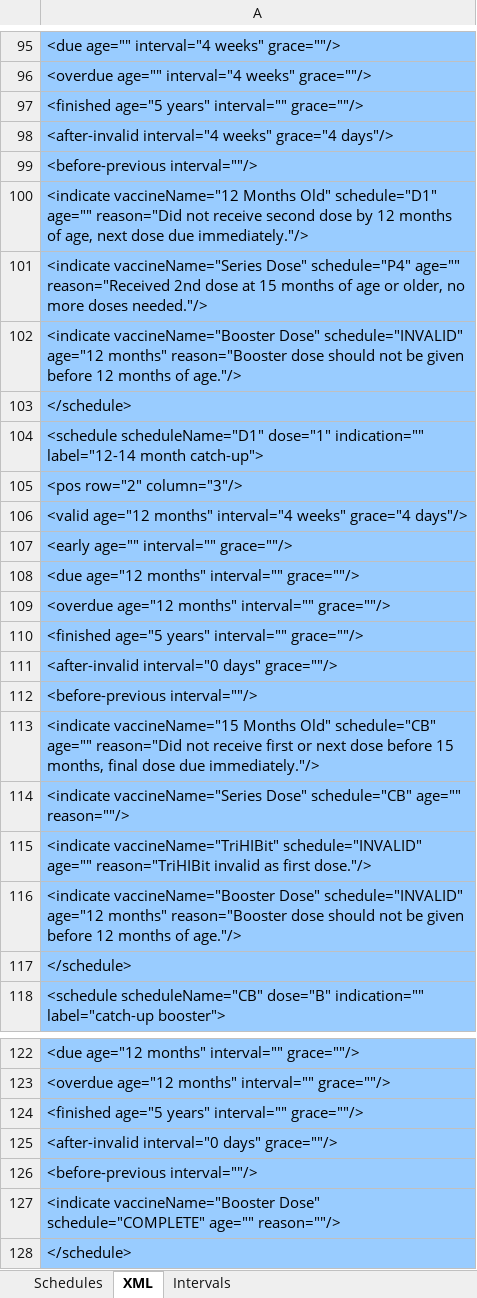
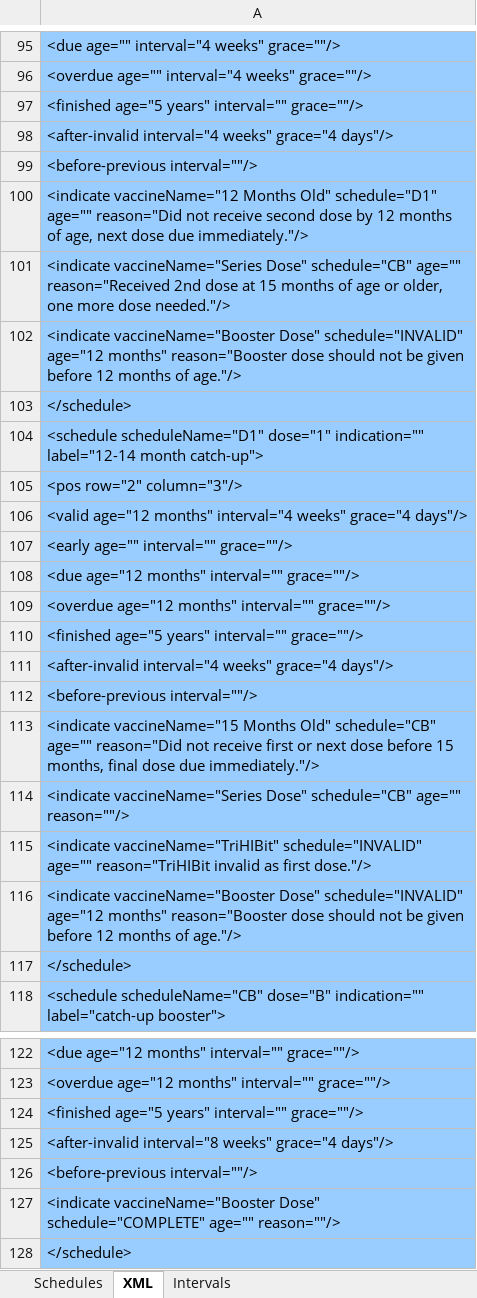
Before and after one commit to immregistries/LoneStarVaccineForecaster, an Excel workbook: schedules/HIB.xlsx, sheet XML, drawn as a sheet; only a part is shown, gaps mark what is left out; values as stored, in another font and other column widths than the file's, no borders; the diff names each change by its address in the sheet, - before the commit and + after, or states it on an @@ line.

```diff
--- a/schedules/HIB.xlsx (sheet XML)
+++ b/schedules/HIB.xlsx (sheet XML)
-A101: …vaccineName="Series Dose" schedule="P4" age="" reason="Received 2nd dose at 15 months of age or older, no more doses needed."/>
+A101: …vaccineName="Series Dose" schedule="CB" age="" reason="Received 2nd dose at 15 months of age or older, one more dose needed."/>
-A111: <after-invalid interval="0 days" grace=""/>
+A111: <after-invalid interval="4 weeks" grace="4 days"/>
-A125: <after-invalid interval="0 days" grace=""/>
+A125: <after-invalid interval="8 weeks" grace="4 days"/>
```
Also changed, not shown: sheet Schedules, schedules/Polio.xlsx, 5 other files.
